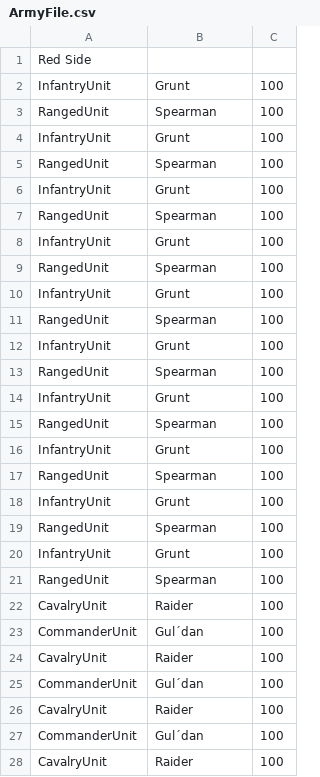
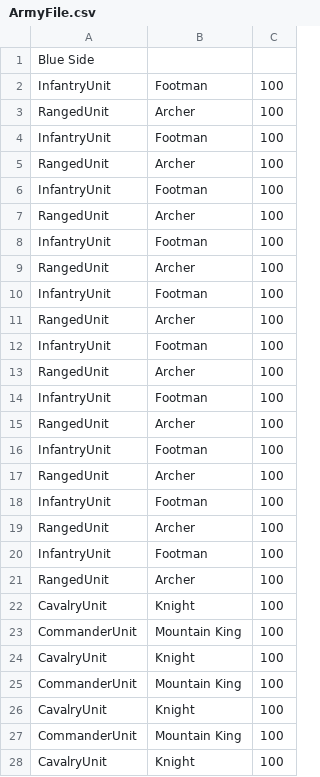
Before and after one commit to karofmah/War-Games, a CSV file: src/main/resources/ArmyFile.csv, drawn as a sheet; only a part is shown; the diff covers the shown part only.

Commit message:
Created simulationView.fxml and its controller. Gave function to a start battle button that also updates the number of units in each army by the end.

```diff
--- a/src/main/resources/ArmyFile.csv
+++ b/src/main/resources/ArmyFile.csv
@@ -1,28 +1,28 @@
-Red Side
-InfantryUnit,Grunt,100
-RangedUnit,Spearman,100
-InfantryUnit,Grunt,100
-RangedUnit,Spearman,100
-InfantryUnit,Grunt,100
-RangedUnit,Spearman,100
-InfantryUnit,Grunt,100
-RangedUnit,Spearman,100
-InfantryUnit,Grunt,100
-RangedUnit,Spearman,100
-InfantryUnit,Grunt,100
-RangedUnit,Spearman,100
-InfantryUnit,Grunt,100
-RangedUnit,Spearman,100
-InfantryUnit,Grunt,100
-RangedUnit,Spearman,100
-InfantryUnit,Grunt,100
-RangedUnit,Spearman,100
-InfantryUnit,Grunt,100
-RangedUnit,Spearman,100
-CavalryUnit,Raider,100
-CommanderUnit,Gul´dan,100
-CavalryUnit,Raider,100
-CommanderUnit,Gul´dan,100
-CavalryUnit,Raider,100
-CommanderUnit,Gul´dan,100
-CavalryUnit,Raider,100
+Blue Side
+InfantryUnit,Footman,100
+RangedUnit,Archer,100
+InfantryUnit,Footman,100
+RangedUnit,Archer,100
+InfantryUnit,Footman,100
+RangedUnit,Archer,100
+InfantryUnit,Footman,100
+RangedUnit,Archer,100
+InfantryUnit,Footman,100
+RangedUnit,Archer,100
+InfantryUnit,Footman,100
+RangedUnit,Archer,100
+InfantryUnit,Footman,100
+RangedUnit,Archer,100
+InfantryUnit,Footman,100
+RangedUnit,Archer,100
+InfantryUnit,Footman,100
+RangedUnit,Archer,100
+InfantryUnit,Footman,100
+RangedUnit,Archer,100
+CavalryUnit,Knight,100
+CommanderUnit,Mountain King,100
+CavalryUnit,Knight,100
+CommanderUnit,Mountain King,100
+CavalryUnit,Knight,100
+CommanderUnit,Mountain King,100
+CavalryUnit,Knight,100
```
Also changed, not shown: 3 edited cells elsewhere in this file, 3 other files.
